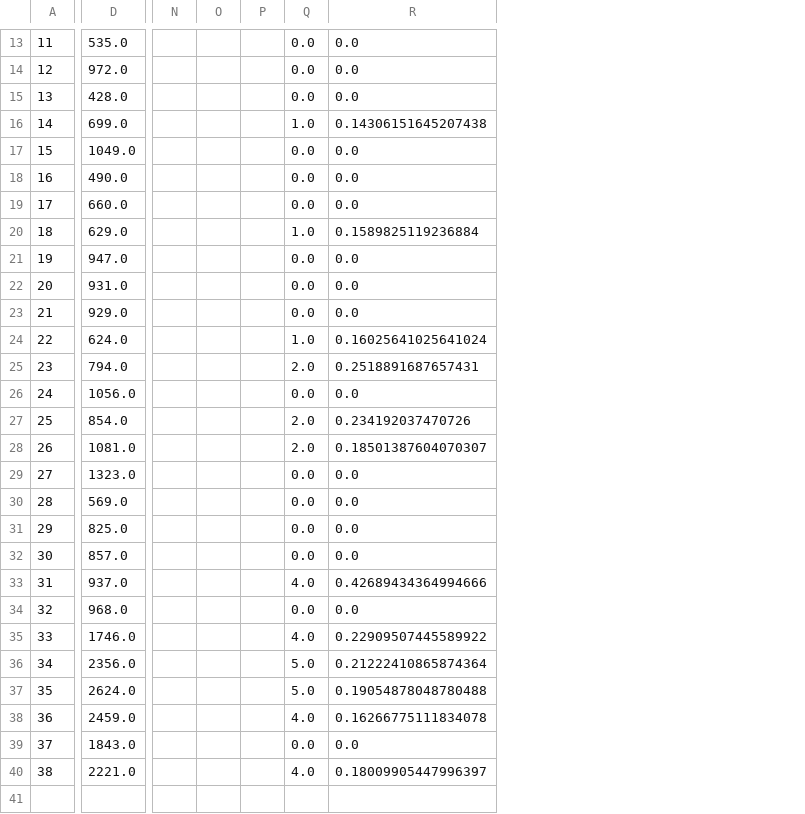
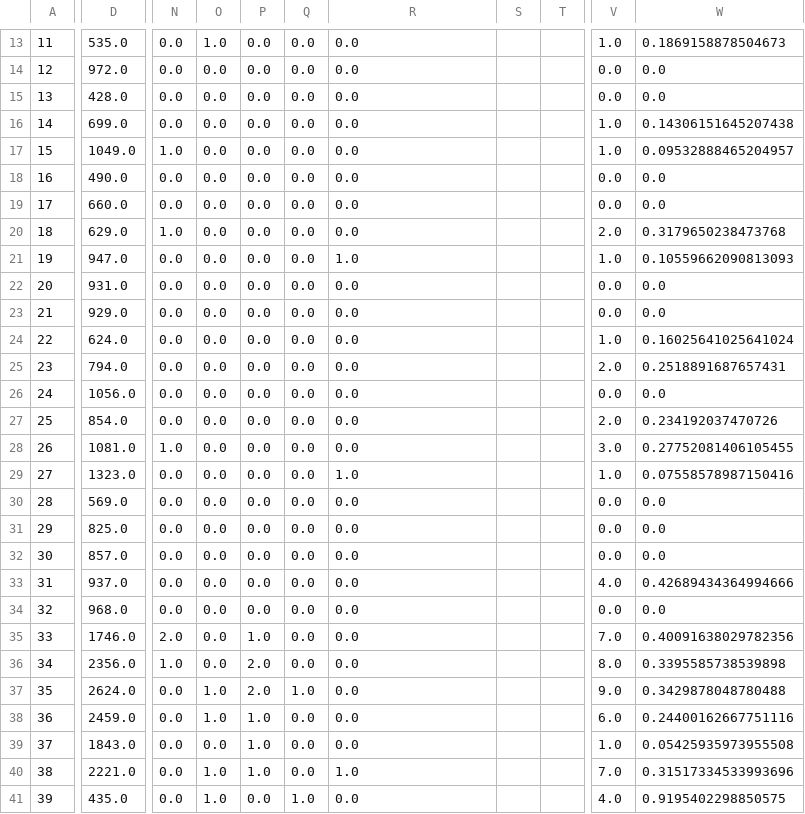
Before and after one commit to e-kirkland/forsythk12covid, a CSV file: forsythk12_covid_data.csv, drawn as a sheet; only a part is shown, gaps mark what is left out; removed rows and columns are numbered as before the commit, all else as after; rows hold the shown columns only; the diff covers the shown part only; the diff names each change by its address in the sheet, - before the commit and + after, or states it on an @@ line.

```diff
--- a/forsythk12_covid_data.csv
+++ b/forsythk12_covid_data.csv
-column N, empty
-column O, empty
-column P, empty
+column N, rows 13-40: 0.0 | 0.0 | 0.0 | 0.0 | 1.0 | 0.0 | 0.0 | 1.0 | 0.0 | 0.0 | 0.0 | 0.0 | 0.0 | 0.0 | 0.0 | 1.0 | 0.0 | 0.0 | 0.0 | 0.0 | 0.0 | 0.0 | 2.0 | 1.0 | 0.0 | 0.0 | 0.0 | 0.0
+column O, rows 13-40: 1.0 | 0.0 | 0.0 | 0.0 | 0.0 | 0.0 | 0.0 | 0.0 | 0.0 | 0.0 | 0.0 | 0.0 | 0.0 | 0.0 | 0.0 | 0.0 | 0.0 | 0.0 | 0.0 | 0.0 | 0.0 | 0.0 | 0.0 | 0.0 | 1.0 | 1.0 | 0.0 | 1.0
+column P, rows 13-40: 0.0 | 0.0 | 0.0 | 0.0 | 0.0 | 0.0 | 0.0 | 0.0 | 0.0 | 0.0 | 0.0 | 0.0 | 0.0 | 0.0 | 0.0 | 0.0 | 0.0 | 0.0 | 0.0 | 0.0 | 0.0 | 0.0 | 1.0 | 2.0 | 2.0 | 1.0 | 1.0 | 1.0
+column S, empty
+column T, empty
+column V, rows 13-40: 1.0 | 0.0 | 0.0 | 1.0 | 1.0 | 0.0 | 0.0 | 2.0 | 1.0 | 0.0 | 0.0 | 1.0 | 2.0 | 0.0 | 2.0 | 3.0 | 1.0 | 0.0 | 0.0 | 0.0 | 4.0 | 0.0 | 7.0 | 8.0 | 9.0 | 6.0 | 1.0 | 7.0
+column W, rows 13-40: 0.1869158878504673 | 0.0 | 0.0 | 0.14306151645207438 | 0.09532888465204957 | 0.0 | 0.0 | 0.3179650238473768 | 0.10559662090813093 | 0.0 | 0.0 | 0.16025641025641024 | 0.2518891687657431 | 0.0 | 0.234192037470726 | 0.27752081406105455 | 0.07558578987150416 | 0.0 | 0.0 | 0.0 | 0.42689434364994666 | 0.0 | 0.40091638029782356 | 0.3395585738539898 | 0.3429878048780488 | 0.24400162667751116 | 0.05425935973955508 | 0.31517334533993696
-Q16: 1.0
+Q16: 0.0
-R16: 0.14306151645207438
+R16: 0.0
-Q20: 1.0
+Q20: 0.0
-R20: 0.1589825119236884
+R20: 0.0
-R21: 0.0
+R21: 1.0
-Q24: 1.0
+Q24: 0.0
-R24: 0.16025641025641024
+R24: 0.0
-Q25: 2.0
+Q25: 0.0
-R25: 0.2518891687657431
+R25: 0.0
-Q27:Q28: 2.0
+Q27:Q28: 0.0
-R27: 0.234192037470726
+R27: 0.0
-R28: 0.18501387604070307
+R28: 0.0
-R29: 0.0
+R29: 1.0
-Q33: 4.0
+Q33: 0.0
-R33: 0.42689434364994666
+R33: 0.0
-Q35: 4.0
+Q35: 0.0
-R35: 0.22909507445589922
+R35: 0.0
-Q36: 5.0
+Q36: 0.0
-R36: 0.21222410865874364
+R36: 0.0
-Q37: 5.0
+Q37: 1.0
-R37: 0.19054878048780488
+R37: 0.0
-Q38: 4.0
+Q38: 0.0
-R38: 0.16266775111834078
+R38: 0.0
-Q40: 4.0
+Q40: 0.0
-R40: 0.18009905447996397
+R40: 1.0
+row 41: 39 | 435.0 | 0.0 | 1.0 | 0.0 | 1.0 | 0.0 |  |  | 4.0 | 0.9195402298850575
```
Also changed, not shown: 1 added column and 11 edited cells elsewhere in this file, tools/forsythk12_covid_data.csv, 2 other files.
